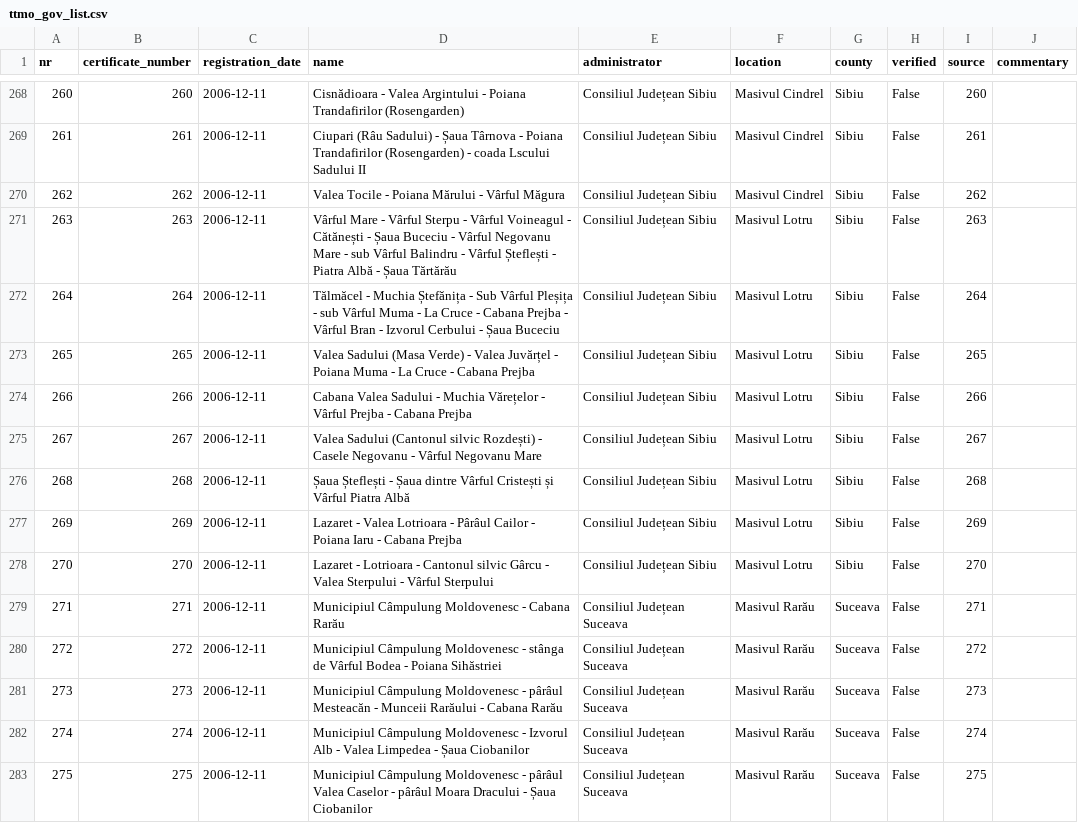
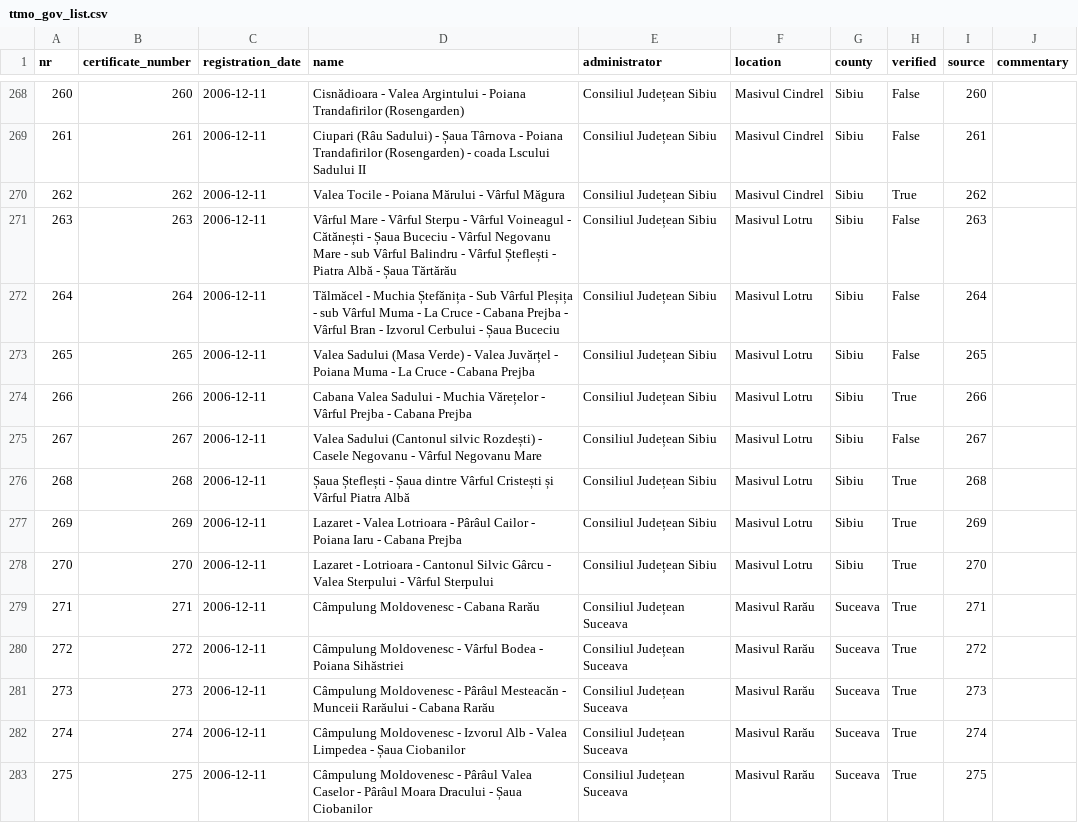
Before and after one commit to communitypoweredbydlot/ttmo-gov-list, a CSV file: data/clean/turism_gov_ro/verification/ttmo_gov_list.csv, drawn as a sheet; only a part is shown, gaps mark what is left out; the diff covers the shown part only.

```diff
--- a/data/clean/turism_gov_ro/verification/ttmo_gov_list.csv
+++ b/data/clean/turism_gov_ro/verification/ttmo_gov_list.csv
@@ -269,3 +269,3 @@ nr,certificate_number,registration_date,name,administrator,location,county,verif
 261,261,2006-12-11,Ciupari (Râu Sadului) - Șaua Târnova - Poiana Trandafirilor (Rosengarden) - coada Lscului Sadului II,Consiliul Județean Sibiu,Masivul Cindrel,Sibiu,False,261,
-262,262,2006-12-11,Valea Tocile - Poiana Mărului - Vârful Măgura,Consiliul Județean Sibiu,Masivul Cindrel,Sibiu,False,262,
+262,262,2006-12-11,Valea Tocile - Poiana Mărului - Vârful Măgura,Consiliul Județean Sibiu,Masivul Cindrel,Sibiu,True,262,
 263,263,2006-12-11,Vârful Mare - Vârful Sterpu - Vârful Voineagul - Cătănești - Șaua Buceciu - Vârful Negovanu Mare - sub Vârful Balindru - Vârful Șteflești - Piatra Albă - Șaua Tărtărău,Consiliul Județean Sibiu,Masivul Lotru,Sibiu,False,263,
@@ -273,11 +273,11 @@ nr,certificate_number,registration_date,name,administrator,location,county,verif
 265,265,2006-12-11,Valea Sadului (Masa Verde) - Valea Juvărțel - Poiana Muma - La Cruce - Cabana Prejba,Consiliul Județean Sibiu,Masivul Lotru,Sibiu,False,265,
-266,266,2006-12-11,Cabana Valea Sadului - Muchia Vărețelor - Vârful Prejba - Cabana Prejba,Consiliul Județean Sibiu,Masivul Lotru,Sibiu,False,266,
+266,266,2006-12-11,Cabana Valea Sadului - Muchia Vărețelor - Vârful Prejba - Cabana Prejba,Consiliul Județean Sibiu,Masivul Lotru,Sibiu,True,266,
 267,267,2006-12-11,Valea Sadului (Cantonul silvic Rozdești) - Casele Negovanu - Vârful Negovanu Mare,Consiliul Județean Sibiu,Masivul Lotru,Sibiu,False,267,
-268,268,2006-12-11,Șaua Șteflești - Șaua dintre Vârful Cristești și Vârful Piatra Albă,Consiliul Județean Sibiu,Masivul Lotru,Sibiu,False,268,
-269,269,2006-12-11,Lazaret - Valea Lotrioara - Pârâul Cailor - Poiana Iaru - Cabana Prejba,Consiliul Județean Sibiu,Masivul Lotru,Sibiu,False,269,
-270,270,2006-12-11,Lazaret - Lotrioara - Cantonul silvic Gârcu - Valea Sterpului - Vârful Sterpului,Consiliul Județean Sibiu,Masivul Lotru,Sibiu,False,270,
-271,271,2006-12-11,Municipiul Câmpulung Moldovenesc - Cabana Rarău,Consiliul Județean Suceava,Masivul Rarău,Suceava,False,271,
-272,272,2006-12-11,Municipiul Câmpulung Moldovenesc - stânga de Vârful Bodea - Poiana Sihăstriei,Consiliul Județean Suceava,Masivul Rarău,Suceava,False,272,
-273,273,2006-12-11,Municipiul Câmpulung Moldovenesc - pârâul Mesteacăn - Munceii Rarăului - Cabana Rarău,Consiliul Județean Suceava,Masivul Rarău,Suceava,False,273,
-274,274,2006-12-11,Municipiul Câmpulung Moldovenesc - Izvorul Alb - Valea Limpedea - Șaua Ciobanilor,Consiliul Județean Suceava,Masivul Rarău,Suceava,False,274,
-275,275,2006-12-11,Municipiul Câmpulung Moldovenesc - pârâul Valea Caselor - pârâul Moara Dracului - Șaua Ciobanilor,Consiliul Județean Suceava,Masivul Rarău,Suceava,False,275,
+268,268,2006-12-11,Șaua Șteflești - Șaua dintre Vârful Cristești și Vârful Piatra Albă,Consiliul Județean Sibiu,Masivul Lotru,Sibiu,True,268,
+269,269,2006-12-11,Lazaret - Valea Lotrioara - Pârâul Cailor - Poiana Iaru - Cabana Prejba,Consiliul Județean Sibiu,Masivul Lotru,Sibiu,True,269,
+270,270,2006-12-11,Lazaret - Lotrioara - Cantonul Silvic Gârcu - Valea Sterpului - Vârful Sterpului,Consiliul Județean Sibiu,Masivul Lotru,Sibiu,True,270,
+271,271,2006-12-11,Câmpulung Moldovenesc - Cabana Rarău,Consiliul Județean Suceava,Masivul Rarău,Suceava,True,271,
+272,272,2006-12-11,Câmpulung Moldovenesc - Vârful Bodea - Poiana Sihăstriei,Consiliul Județean Suceava,Masivul Rarău,Suceava,True,272,
+273,273,2006-12-11,Câmpulung Moldovenesc - Pârâul Mesteacăn - Munceii Rarăului - Cabana Rarău,Consiliul Județean Suceava,Masivul Rarău,Suceava,True,273,
+274,274,2006-12-11,Câmpulung Moldovenesc - Izvorul Alb - Valea Limpedea - Șaua Ciobanilor,Consiliul Județean Suceava,Masivul Rarău,Suceava,True,274,
+275,275,2006-12-11,Câmpulung Moldovenesc - Pârâul Valea Caselor - Pârâul Moara Dracului - Șaua Ciobanilor,Consiliul Județean Suceava,Masivul Rarău,Suceava,True,275,
```
Also changed, not shown: 157 edited cells elsewhere in this file.
